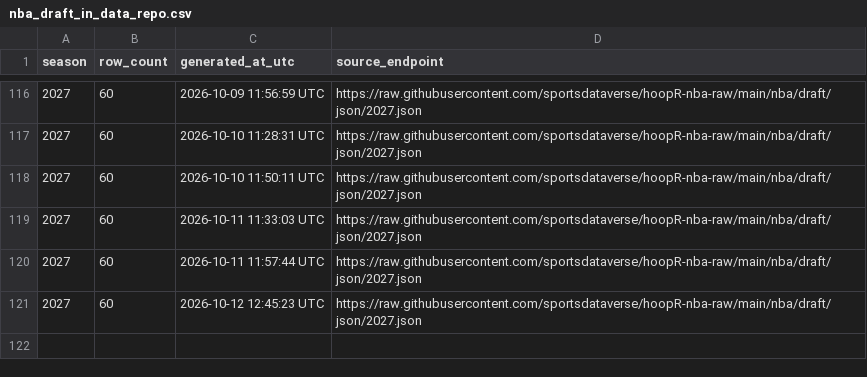
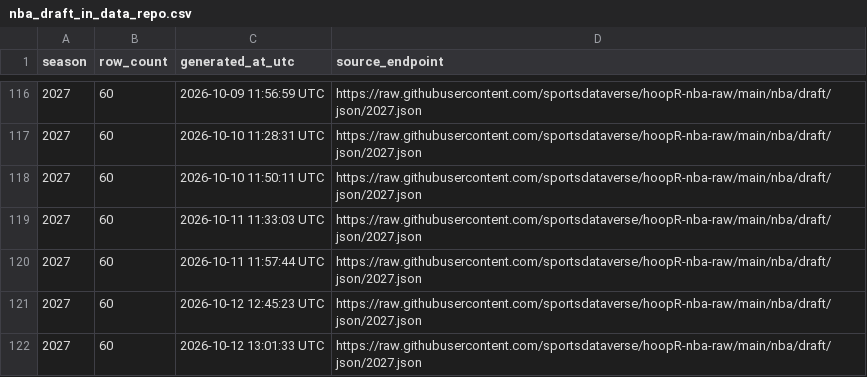
Before and after one commit to sportsdataverse/hoopR-nba-data, a CSV file: nba/draft/nba_draft_in_data_repo.csv, drawn as a sheet; only a part is shown, gaps mark what is left out; the diff names each change by its address in the sheet, - before the commit and + after, or states it on an @@ line.

```diff
--- a/nba/draft/nba_draft_in_data_repo.csv
+++ b/nba/draft/nba_draft_in_data_repo.csv
+row 122: 2027 | 60 | 2026-10-12 13:01:33 UTC | https://raw.githubusercontent.com/sportsdataverse/hoopR-nba-raw/main/nba/draft/json/2027.json
```
Also changed, not shown: nba/rosters/nba_rosters_in_data_repo.csv.
